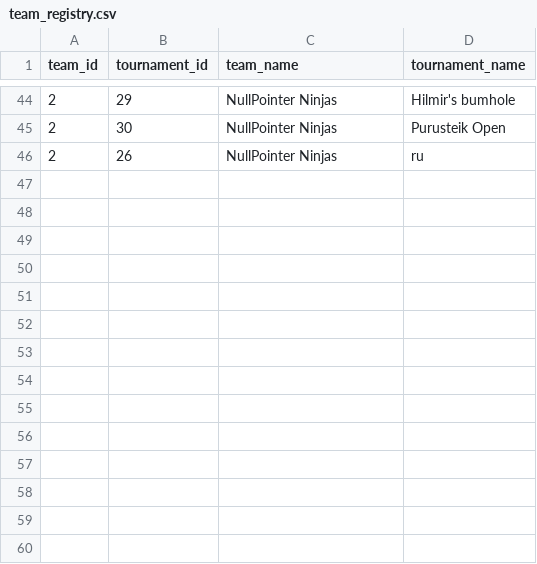
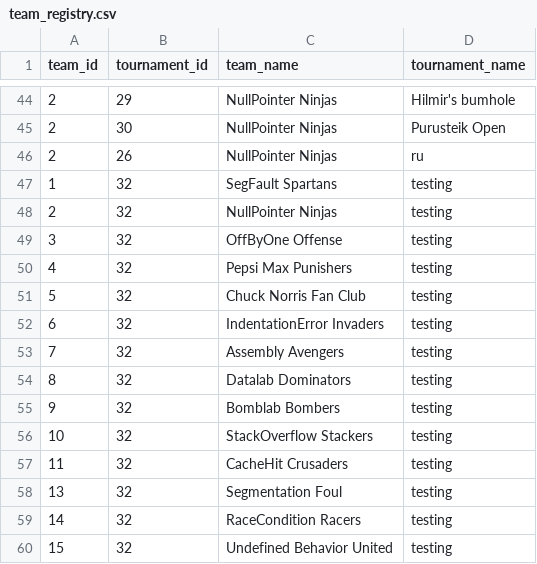
Before and after one commit to SteinarHelgi/esport_cup, a CSV file: Data/team_registry.csv, drawn as a sheet; only a part is shown, gaps mark what is left out.

```diff
--- a/Data/team_registry.csv
+++ b/Data/team_registry.csv
@@ -46 +46,15 @@ team_id,tournament_id,team_name,tournament_name
 2,26,NullPointer Ninjas,ru
+1,32,SegFault Spartans,testing
+2,32,NullPointer Ninjas,testing
+3,32,OffByOne Offense,testing
+4,32,Pepsi Max Punishers,testing
+5,32,Chuck Norris Fan Club,testing
+6,32,IndentationError Invaders,testing
+7,32,Assembly Avengers,testing
+8,32,Datalab Dominators,testing
+9,32,Bomblab Bombers,testing
+10,32,StackOverflow Stackers,testing
+11,32,CacheHit Crusaders,testing
+13,32,Segmentation Foul,testing
+14,32,RaceCondition Racers,testing
+15,32,Undefined Behavior United,testing
```
Also changed, not shown: Data/contact_person.csv, Data/players.csv, 6 other files.
